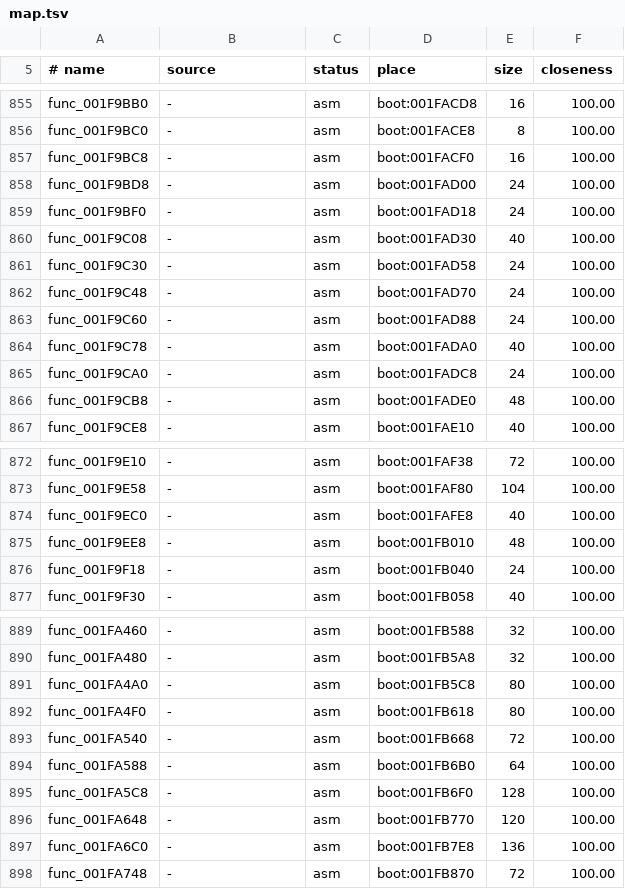
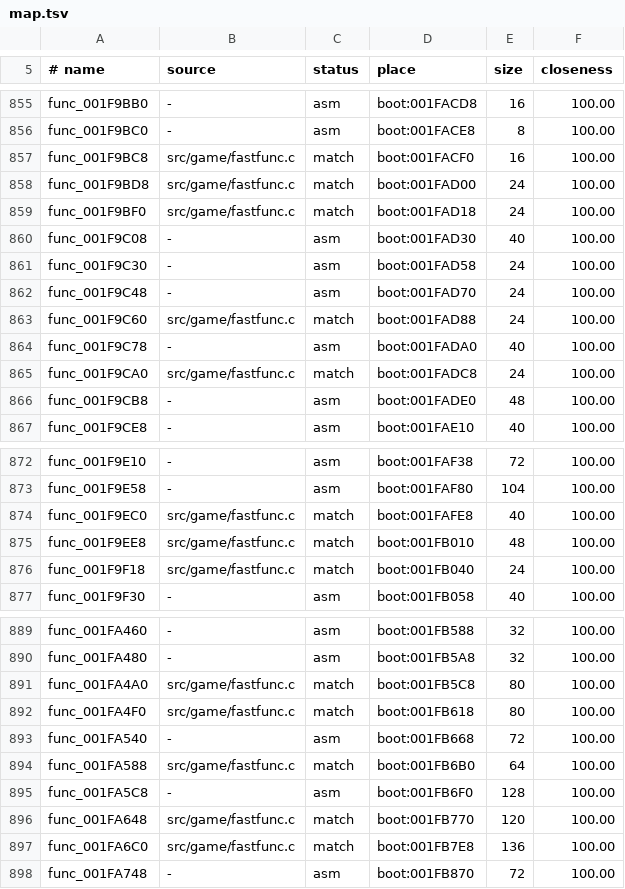
Before and after one commit to OpenRAC/rac1-decomp, a TSV file: config/versions/jp/map.tsv, drawn as a sheet; only a part is shown, gaps mark what is left out; the diff covers the shown part only.

```diff
--- a/config/versions/jp/map.tsv
+++ b/config/versions/jp/map.tsv
@@ -856,5 +856,5 @@ func_001F9BB0	-	asm	boot:001FACD8	16	100.00
 func_001F9BC0	-	asm	boot:001FACE8	8	100.00
-func_001F9BC8	-	asm	boot:001FACF0	16	100.00
-func_001F9BD8	-	asm	boot:001FAD00	24	100.00
-func_001F9BF0	-	asm	boot:001FAD18	24	100.00
+func_001F9BC8	src/game/fastfunc.c	match	boot:001FACF0	16	100.00
+func_001F9BD8	src/game/fastfunc.c	match	boot:001FAD00	24	100.00
+func_001F9BF0	src/game/fastfunc.c	match	boot:001FAD18	24	100.00
 func_001F9C08	-	asm	boot:001FAD30	40	100.00
@@ -862,5 +862,5 @@ func_001F9C30	-	asm	boot:001FAD58	24	100.00
 func_001F9C48	-	asm	boot:001FAD70	24	100.00
-func_001F9C60	-	asm	boot:001FAD88	24	100.00
+func_001F9C60	src/game/fastfunc.c	match	boot:001FAD88	24	100.00
 func_001F9C78	-	asm	boot:001FADA0	40	100.00
-func_001F9CA0	-	asm	boot:001FADC8	24	100.00
+func_001F9CA0	src/game/fastfunc.c	match	boot:001FADC8	24	100.00
 func_001F9CB8	-	asm	boot:001FADE0	48	100.00
@@ -873,5 +873,5 @@ func_001F9E10	-	asm	boot:001FAF38	72	100.00
 func_001F9E58	-	asm	boot:001FAF80	104	100.00
-func_001F9EC0	-	asm	boot:001FAFE8	40	100.00
-func_001F9EE8	-	asm	boot:001FB010	48	100.00
-func_001F9F18	-	asm	boot:001FB040	24	100.00
+func_001F9EC0	src/game/fastfunc.c	match	boot:001FAFE8	40	100.00
+func_001F9EE8	src/game/fastfunc.c	match	boot:001FB010	48	100.00
+func_001F9F18	src/game/fastfunc.c	match	boot:001FB040	24	100.00
 func_001F9F30	-	asm	boot:001FB058	40	100.00
@@ -890,9 +890,9 @@ func_001FA460	-	asm	boot:001FB588	32	100.00
 func_001FA480	-	asm	boot:001FB5A8	32	100.00
-func_001FA4A0	-	asm	boot:001FB5C8	80	100.00
-func_001FA4F0	-	asm	boot:001FB618	80	100.00
+func_001FA4A0	src/game/fastfunc.c	match	boot:001FB5C8	80	100.00
+func_001FA4F0	src/game/fastfunc.c	match	boot:001FB618	80	100.00
 func_001FA540	-	asm	boot:001FB668	72	100.00
-func_001FA588	-	asm	boot:001FB6B0	64	100.00
+func_001FA588	src/game/fastfunc.c	match	boot:001FB6B0	64	100.00
 func_001FA5C8	-	asm	boot:001FB6F0	128	100.00
-func_001FA648	-	asm	boot:001FB770	120	100.00
-func_001FA6C0	-	asm	boot:001FB7E8	136	100.00
+func_001FA648	src/game/fastfunc.c	match	boot:001FB770	120	100.00
+func_001FA6C0	src/game/fastfunc.c	match	boot:001FB7E8	136	100.00
 func_001FA748	-	asm	boot:001FB870	72	100.00
```
Also changed, not shown: 18 edited cells elsewhere in this file, config/versions/pal_v1/map.tsv, config/versions/us/map.tsv, 16 other files.
